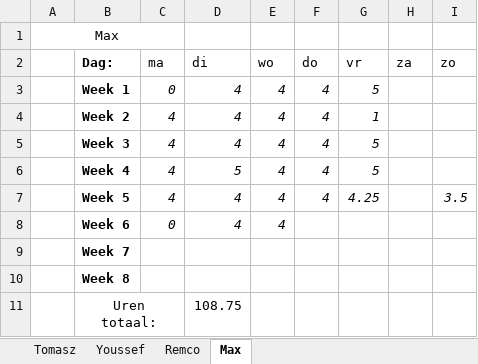
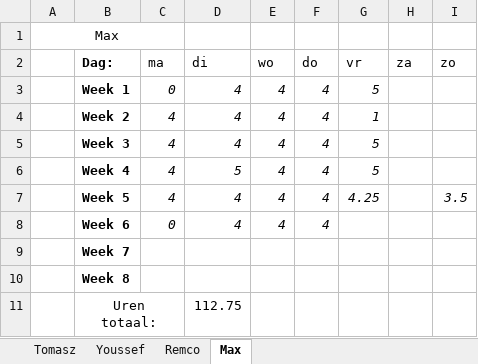
Before and after one commit to FIFA-by-TYMR/Project_Documentation, an Excel workbook: Documenten/Urenlijst.xlsx, sheet Max, drawn as a sheet; values as stored, in another font and other column widths than the file's, no borders; the diff names each change by its address in the sheet, - before the commit and + after, or states it on an @@ line.

```diff
--- a/Documenten/Urenlijst.xlsx (sheet Max)
+++ b/Documenten/Urenlijst.xlsx (sheet Max)
-F8 (do): (empty)
+F8 (do): 4
-D11 (di): 108.75
+D11 (di): 112.75
```
Also changed, not shown: sheet Remco, sheet Youssef, sheet Tomasz.
